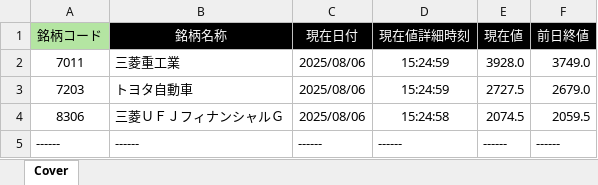
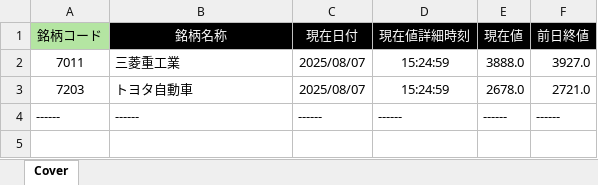
Before and after one commit to bitwalk123/kabuto, an Excel workbook: targets.xlsm, sheet Cover, drawn as a sheet; values as stored, in another font and other column widths than the file's, no borders; the diff names each change by its address in the sheet, - before the commit and + after, or states it on an @@ line.

```diff
--- a/targets.xlsm (sheet Cover)
+++ b/targets.xlsm (sheet Cover)
-C2:C3 (現在日付): 2025/08/06
+C2:C3 (現在日付): 2025/08/07
-E2 (現在値): 3928.0
+E2 (現在値): 3888.0
-F2 (前日終値): 3749.0
+F2 (前日終値): 3927.0
-E3 (現在値): 2727.5
+E3 (現在値): 2678.0
-F3 (前日終値): 2679.0
+F3 (前日終値): 2721.0
-row 4: 8306 | 三菱ＵＦＪフィナンシャルＧ | 2025/08/06 | 15:24:58 | 2074.5 | 2059.5
```
Also changed, not shown: 5 other files.
